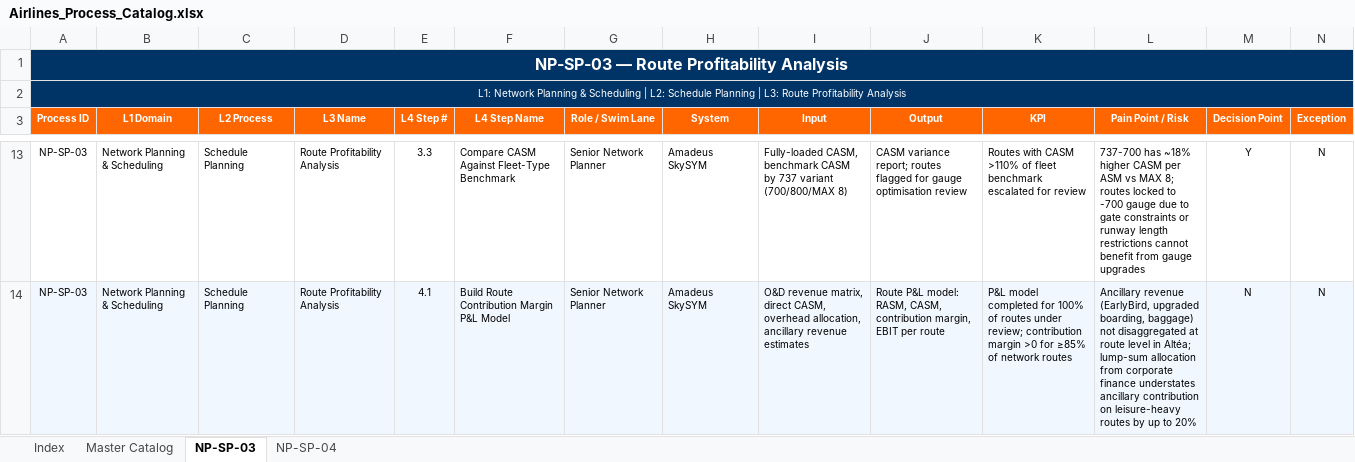
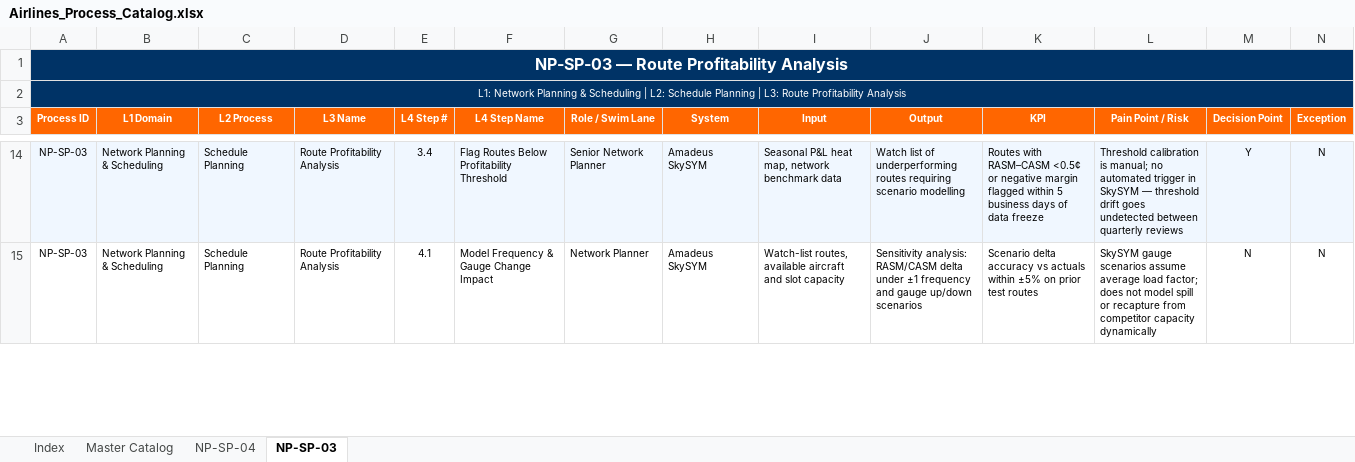
Before and after one commit to ghatk047/airline-process-wiki, an Excel workbook: data/Airlines_Process_Catalog.xlsx, sheet NP-SP-03, drawn as a sheet; only a part is shown, gaps mark what is left out; values as stored, in another font and other column widths than the file's, no borders; addresses are those after the commit; the diff covers the shown part only; the diff names each change by its address in the sheet, - before the commit and + after, or states it on an @@ line.

Commit message:
Add NP-SP-03: Route Profitability Analysis — L4 steps, BPMN, slides, wiki page

```diff
--- a/data/Airlines_Process_Catalog.xlsx (sheet NP-SP-03)
+++ b/data/Airlines_Process_Catalog.xlsx (sheet NP-SP-03)
@@ sheet tab order changed: Index | Master Catalog | NP-SP-04 | NP-SP-03 @@
-A14:N14 fill: none
+A14:N14 fill: #F0F7FF
-E14 (L4 Step #): 3.3
+E14 (L4 Step #): 3.4
-F14 (L4 Step Name): Compare CASM Against Fleet-Type Benchmark
+F14 (L4 Step Name): Flag Routes Below Profitability Threshold
-I14 (Input): Fully-loaded CASM, benchmark CASM by 737 variant (700/800/MAX 8)
+I14 (Input): Seasonal P&L heat map, network benchmark data
-J14 (Output): CASM variance report; routes flagged for gauge optimisation review
+J14 (Output): Watch list of underperforming routes requiring scenario modelling
-K14 (KPI): Routes with CASM >110% of fleet benchmark escalated for review
+K14 (KPI): Routes with RASM–CASM <0.5¢ or negative margin flagged within 5 business days of data freeze
-L14 (Pain Point / Risk): 737-700 has ~18% higher CASM per ASM vs MAX 8; routes locked to -700 gauge due to gate constraints or runway length restrictions cannot benefit from gauge upgrades
+L14 (Pain Point / Risk): Threshold calibration is manual; no automated trigger in SkySYM — threshold drift goes undetected between quarterly reviews
-A15:N15 fill: #F0F7FF
+A15:N15 fill: none
-F15 (L4 Step Name): Build Route Contribution Margin P&L Model
+F15 (L4 Step Name): Model Frequency & Gauge Change Impact
-G15 (Role / Swim Lane): Senior Network Planner
+G15 (Role / Swim Lane): Network Planner
-I15 (Input): O&D revenue matrix, direct CASM, overhead allocation, ancillary revenue estimates
+I15 (Input): Watch-list routes, available aircraft and slot capacity
-J15 (Output): Route P&L model: RASM, CASM, contribution margin, EBIT per route
+J15 (Output): Sensitivity analysis: RASM/CASM delta under ±1 frequency and gauge up/down scenarios
-K15 (KPI): P&L model completed for 100% of routes under review; contribution margin >0 for ≥85% of network routes
+K15 (KPI): Scenario delta accuracy vs actuals within ±5% on prior test routes
-L15 (Pain Point / Risk): Ancillary revenue (EarlyBird, upgraded boarding, baggage) not disaggregated at route level in Altéa; lump-sum allocation from corporate finance understates ancillary contribution on leisure-heavy routes by up to 20%
+L15 (Pain Point / Risk): SkySYM gauge scenarios assume average load factor; does not model spill or recapture from competitor capacity dynamically
```
Also changed, not shown: 3 added rows, 1 removed row, 94 edited cells and cell formats elsewhere in this sheet, sheet Master Catalog, sheet Index, 8 other files.
